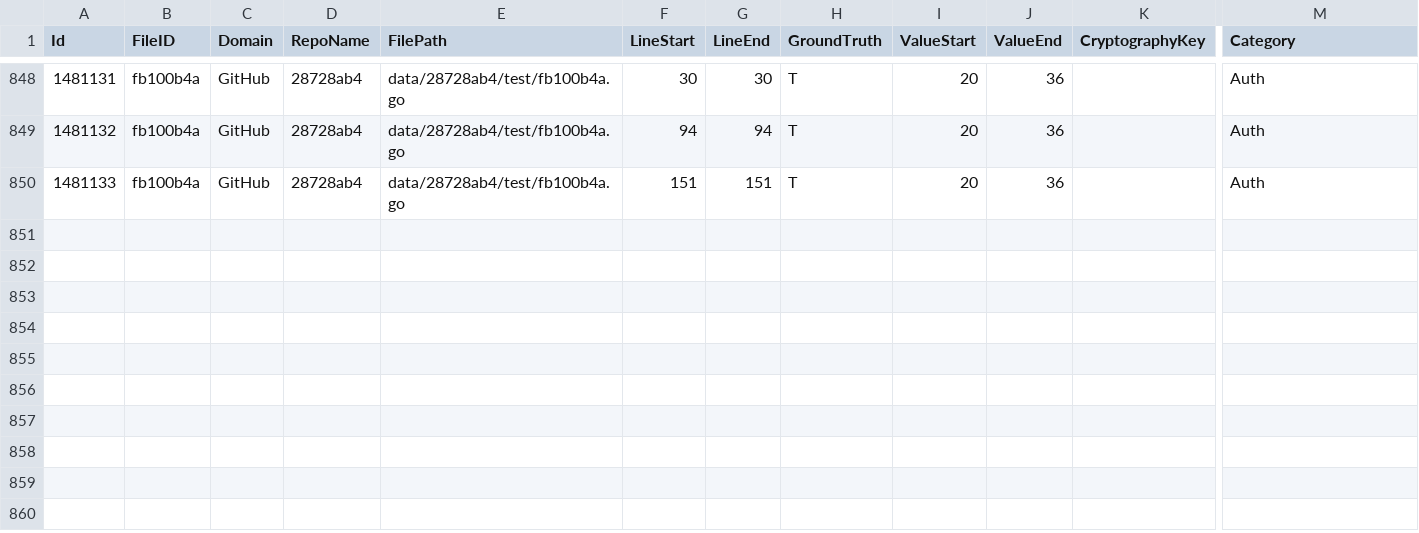
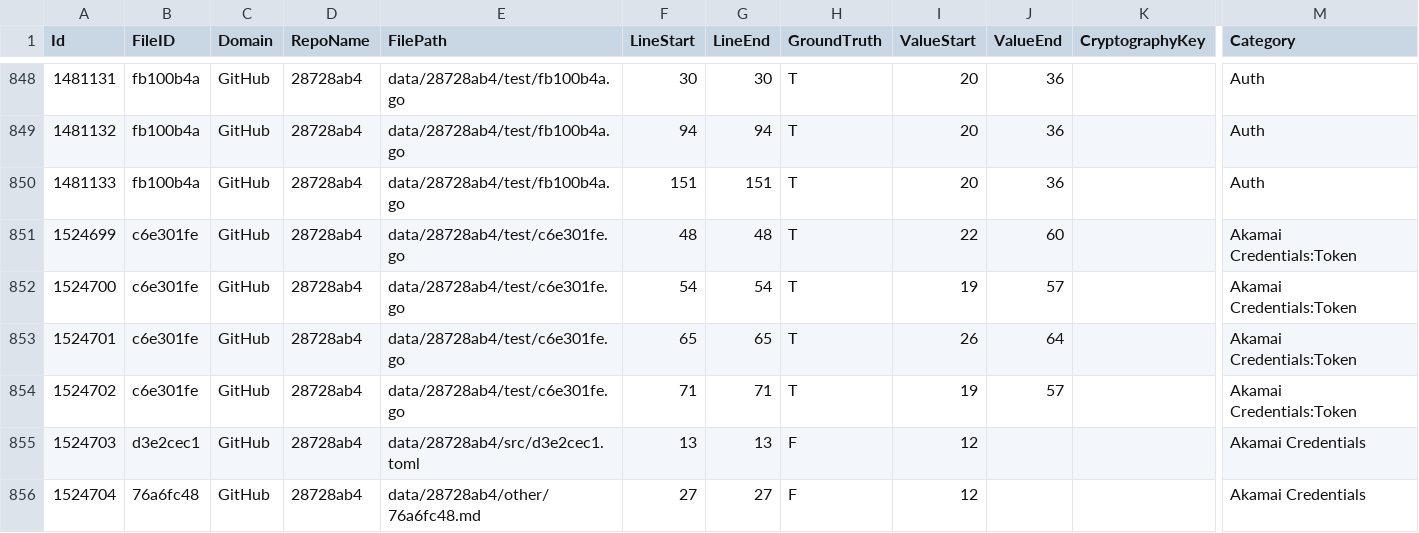
Before and after one commit to Samsung/CredData, a CSV file: meta/28728ab4.csv, drawn as a sheet; only a part is shown, gaps mark what is left out; rows hold the shown columns only; the diff names each change by its address in the sheet, - before the commit and + after, or states it on an @@ line.

Commit message:
AKAMAI creds markup (#223)

```diff
--- a/meta/28728ab4.csv
+++ b/meta/28728ab4.csv
+row 851: 1524699 | c6e301fe | GitHub | 28728ab4 | data/28728ab4/test/c6e301fe.go | 48 | 48 | T | 22 | 60 |  | Akamai Credentials:Token
+row 852: 1524700 | c6e301fe | GitHub | 28728ab4 | data/28728ab4/test/c6e301fe.go | 54 | 54 | T | 19 | 57 |  | Akamai Credentials:Token
+row 853: 1524701 | c6e301fe | GitHub | 28728ab4 | data/28728ab4/test/c6e301fe.go | 65 | 65 | T | 26 | 64 |  | Akamai Credentials:Token
+row 854: 1524702 | c6e301fe | GitHub | 28728ab4 | data/28728ab4/test/c6e301fe.go | 71 | 71 | T | 19 | 57 |  | Akamai Credentials:Token
+row 855: 1524703 | d3e2cec1 | GitHub | 28728ab4 | data/28728ab4/src/d3e2cec1.toml | 13 | 13 | F | 12 |  |  | Akamai Credentials
+row 856: 1524704 | 76a6fc48 | GitHub | 28728ab4 | data/28728ab4/other/76a6fc48.md | 27 | 27 | F | 12 |  |  | Akamai Credentials
```
Also changed, not shown: 4 other files.
